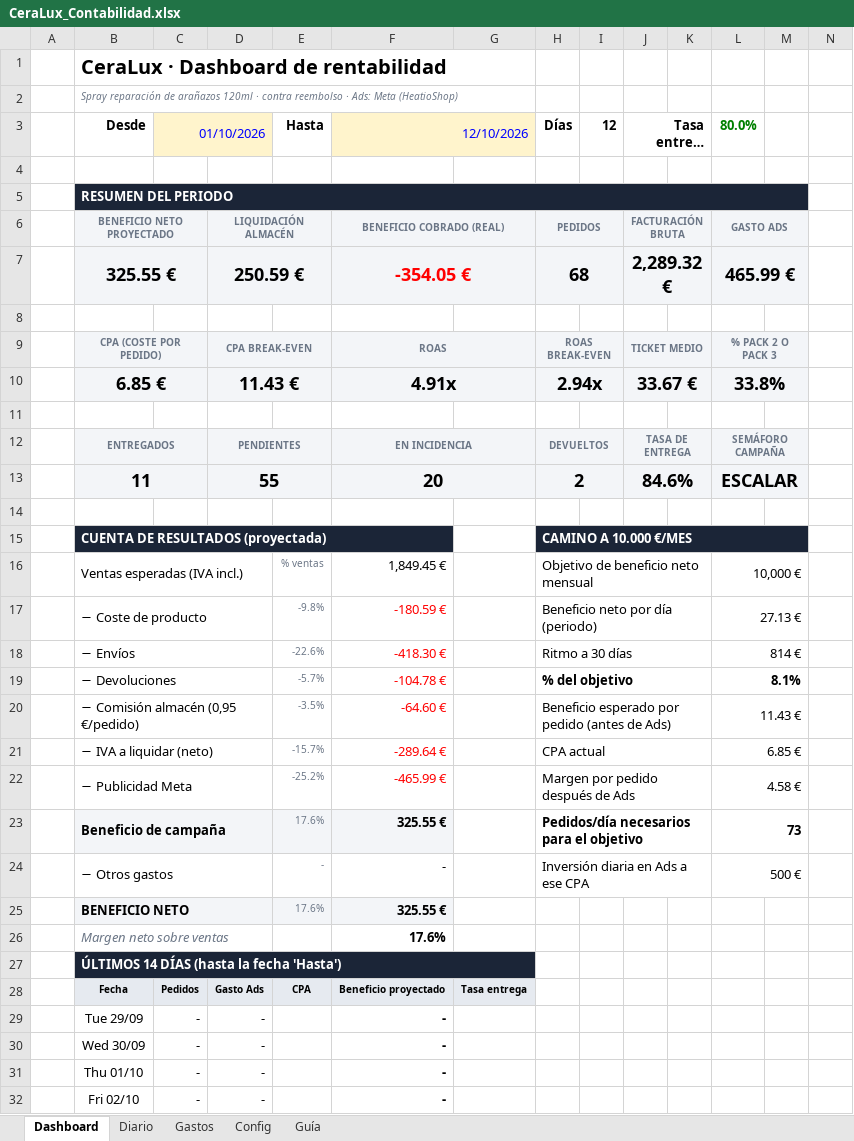
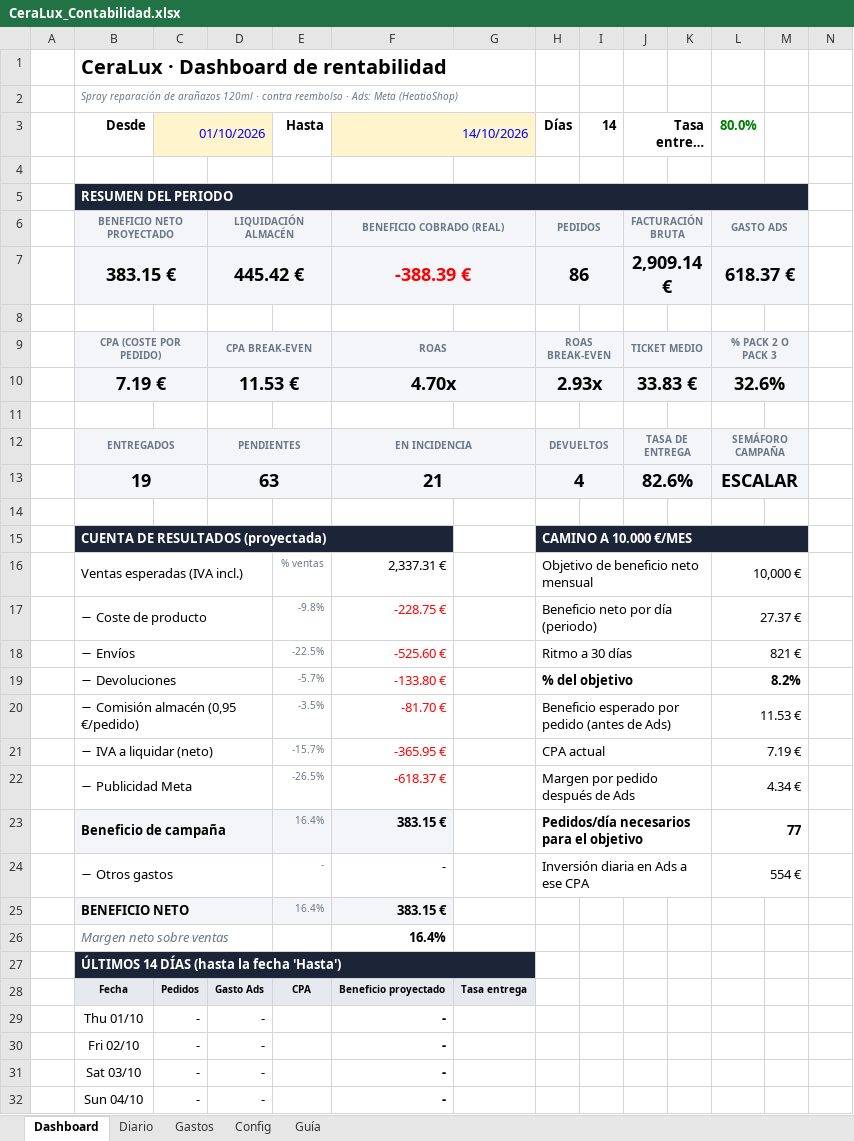
Before and after one commit to alecduncan6/CLAUDEALEC, an Excel workbook: contabilidad/CeraLux_Contabilidad.xlsx, sheet Dashboard, drawn as a sheet; only a part is shown; the shorter side is filled out with more unchanged rows; long unchanged cells end in …; values as stored, in another font and other column widths than the file's, no borders; charts and pictures and conditional formats not drawn; removed rows and columns are numbered as before the commit, all else as after; the diff covers the shown part only; the diff names each change by its address in the sheet, - before the commit and + after, or states it on an @@ line.

```diff
--- a/contabilidad/CeraLux_Contabilidad.xlsx (sheet Dashboard)
+++ b/contabilidad/CeraLux_Contabilidad.xlsx (sheet Dashboard)
-F3: 12/10/2026
+F3: 14/10/2026
-I3: 12
+I3: 14
-row 7:  | 325.55 € |  | 250.59 € |  | -354.05 € |  | 68 |  | 2,289.32 € |  | 465.99 €
+row 7:  | 383.15 € |  | 445.42 € |  | -388.39 € |  | 86 |  | 2,909.14 € |  | 618.37 €
-row 10:  | 6.85 € |  | 11.43 € |  | 4.91x |  | 2.94x |  | 33.67 € |  | 33.8%
+row 10:  | 7.19 € |  | 11.53 € |  | 4.70x |  | 2.93x |  | 33.83 € |  | 32.6%
-row 13:  | 11 |  | 55 |  | 20 |  | 2 |  | 84.6% |  | ESCALAR
+row 13:  | 19 |  | 63 |  | 21 |  | 4 |  | 82.6% |  | ESCALAR
-F16 (14/10/2026): 1,849.45 €
+F16 (14/10/2026): 2,337.31 €
-F17 (14/10/2026): -180.59 €
+F17 (14/10/2026): -228.75 €
-L17 (80.0%): 27.13 €
+L17 (80.0%): 27.37 €
-E18 (Hasta): -22.6%
+E18 (Hasta): -22.5%
-F18 (14/10/2026): -418.30 €
+F18 (14/10/2026): -525.60 €
-L18 (80.0%): 814 €
+L18 (80.0%): 821 €
-F19 (14/10/2026): -104.78 €
+F19 (14/10/2026): -133.80 €
-L19 (80.0%): 8.1%
+L19 (80.0%): 8.2%
-F20 (14/10/2026): -64.60 €
+F20 (14/10/2026): -81.70 €
-L20 (80.0%): 11.43 €
+L20 (80.0%): 11.53 €
-F21 (14/10/2026): -289.64 €
+F21 (14/10/2026): -365.95 €
-L21 (80.0%): 6.85 €
+L21 (80.0%): 7.19 €
-E22 (Hasta): -25.2%
+E22 (Hasta): -26.5%
-F22 (14/10/2026): -465.99 €
+F22 (14/10/2026): -618.37 €
-L22 (80.0%): 4.58 €
+L22 (80.0%): 4.34 €
-E23 (Hasta): 17.6%
+E23 (Hasta): 16.4%
-F23 (14/10/2026): 325.55 €
+F23 (14/10/2026): 383.15 €
-L23 (80.0%): 73
+L23 (80.0%): 77
-L24 (80.0%): 500 €
+L24 (80.0%): 554 €
-E25 (Hasta): 17.6%
+E25 (Hasta): 16.4%
-F25 (14/10/2026): 325.55 €
+F25 (14/10/2026): 383.15 €
-F26 (14/10/2026): 17.6%
+F26 (14/10/2026): 16.4%
-row 29:  | Tue 29/09 | - | - |  | -
-row 30:  | Wed 30/09 | - | - |  | -
```
Also changed, not shown: 2 added rows and 37 edited cells elsewhere in this sheet, sheet Diario, sheet Config, formulas that keep their value, charts or pictures, 4 other files.
